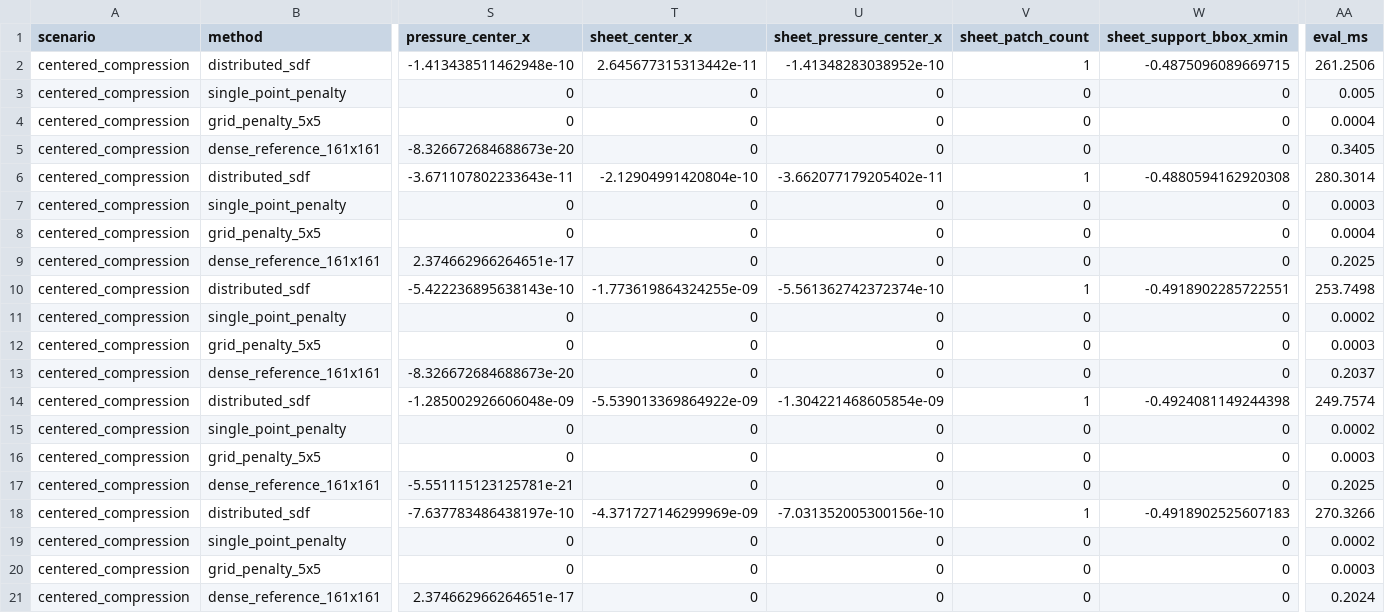
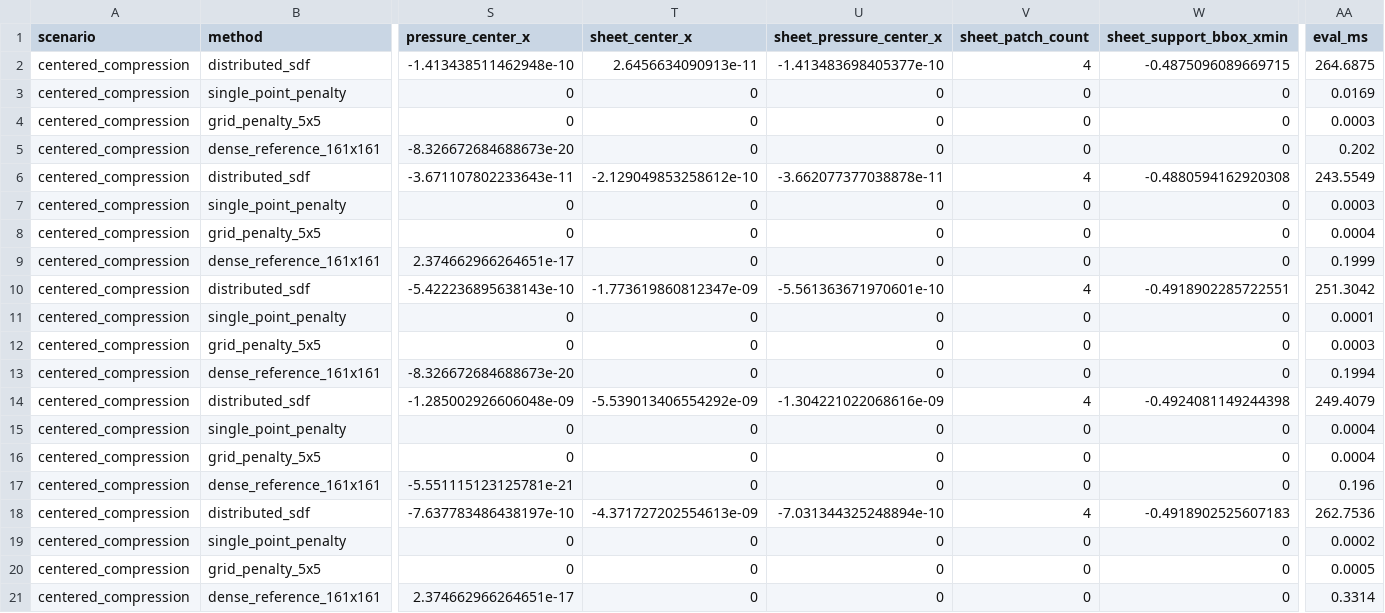
Before and after one commit to W-Moorer/ChronoSDF-Contact, a CSV file: paper/results/benchmark_box_contact/benchmark_records.csv, drawn as a sheet; only a part is shown, gaps mark what is left out; the diff covers the shown part only; the diff names each change by its address in the sheet, - before the commit and + after, or states it on an @@ line.

Commit message:
Add curved sheet benchmark for local fibers

```diff
--- a/paper/results/benchmark_box_contact/benchmark_records.csv
+++ b/paper/results/benchmark_box_contact/benchmark_records.csv
-T2 (sheet_center_x): 2.645677315313442e-11
+T2 (sheet_center_x): 2.6456634090913e-11
-U2 (sheet_pressure_center_x): -1.41348283038952e-10
+U2 (sheet_pressure_center_x): -1.413483698405377e-10
-V2 (sheet_patch_count): 1
+V2 (sheet_patch_count): 4
-AA2 (eval_ms): 261.2506
+AA2 (eval_ms): 264.6875
-AA3 (eval_ms): 0.005
+AA3 (eval_ms): 0.0169
-AA4 (eval_ms): 0.0004
+AA4 (eval_ms): 0.0003
-AA5 (eval_ms): 0.3405
+AA5 (eval_ms): 0.202
-T6 (sheet_center_x): -2.12904991420804e-10
+T6 (sheet_center_x): -2.129049853258612e-10
-U6 (sheet_pressure_center_x): -3.662077179205402e-11
+U6 (sheet_pressure_center_x): -3.662077377038878e-11
-V6 (sheet_patch_count): 1
+V6 (sheet_patch_count): 4
-AA6 (eval_ms): 280.3014
+AA6 (eval_ms): 243.5549
-AA9 (eval_ms): 0.2025
+AA9 (eval_ms): 0.1999
-T10 (sheet_center_x): -1.773619864324255e-09
+T10 (sheet_center_x): -1.773619860812347e-09
-U10 (sheet_pressure_center_x): -5.561362742372374e-10
+U10 (sheet_pressure_center_x): -5.561363671970601e-10
-V10 (sheet_patch_count): 1
+V10 (sheet_patch_count): 4
-AA10 (eval_ms): 253.7498
+AA10 (eval_ms): 251.3042
-AA11 (eval_ms): 0.0002
+AA11 (eval_ms): 0.0001
-AA13 (eval_ms): 0.2037
+AA13 (eval_ms): 0.1994
-T14 (sheet_center_x): -5.539013369864922e-09
+T14 (sheet_center_x): -5.539013406554292e-09
-U14 (sheet_pressure_center_x): -1.304221468605854e-09
+U14 (sheet_pressure_center_x): -1.304221022068616e-09
-V14 (sheet_patch_count): 1
+V14 (sheet_patch_count): 4
-AA14 (eval_ms): 249.7574
+AA14 (eval_ms): 249.4079
-AA15 (eval_ms): 0.0002
+AA15 (eval_ms): 0.0004
-AA16 (eval_ms): 0.0003
+AA16 (eval_ms): 0.0004
-AA17 (eval_ms): 0.2025
+AA17 (eval_ms): 0.196
-T18 (sheet_center_x): -4.371727146299969e-09
+T18 (sheet_center_x): -4.371727202554613e-09
-U18 (sheet_pressure_center_x): -7.031352005300156e-10
+U18 (sheet_pressure_center_x): -7.031344325248894e-10
-V18 (sheet_patch_count): 1
+V18 (sheet_patch_count): 4
-AA18 (eval_ms): 270.3266
+AA18 (eval_ms): 262.7536
-AA20 (eval_ms): 0.0003
+AA20 (eval_ms): 0.0005
-AA21 (eval_ms): 0.2024
+AA21 (eval_ms): 0.3314
```
Also changed, not shown: 102 edited cells elsewhere in this file, paper/results/benchmark_box_contact/benchmark_summary.csv, paper/results/benchmark_box_contact/centered_area_modes.csv, 6 other files.
